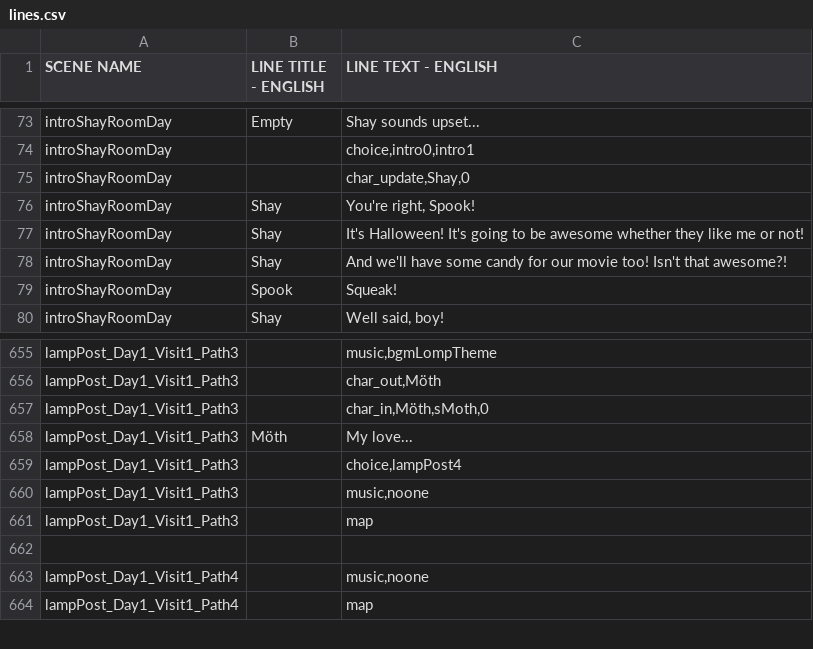
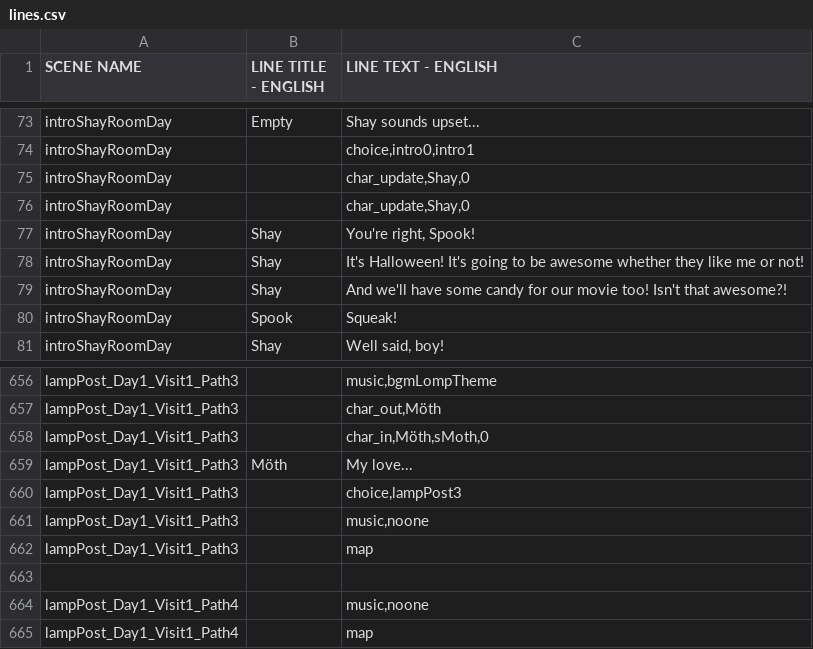
Before and after one commit to kazak29/Spooktober_2026_GameJam, a CSV file: datafiles/lines.csv, drawn as a sheet; only a part is shown, gaps mark what is left out.

```diff
--- a/datafiles/lines.csv
+++ b/datafiles/lines.csv
@@ -75,2 +75,3 @@ introShayRoomDay,,"choice,intro0,intro1"
 introShayRoomDay,,"char_update,Shay,0"
+introShayRoomDay,,"char_update,Shay,0"
 introShayRoomDay,Shay,"You're right, Spook!"
@@ -658,3 +659,3 @@ lampPost_Day1_Visit1_Path3,,"char_in,Möth,sMoth,0"
 lampPost_Day1_Visit1_Path3,Möth,My love...
-lampPost_Day1_Visit1_Path3,,"choice,lampPost4"
+lampPost_Day1_Visit1_Path3,,"choice,lampPost3"
 lampPost_Day1_Visit1_Path3,,"music,noone"
```
Also changed, not shown: 8 other files.
